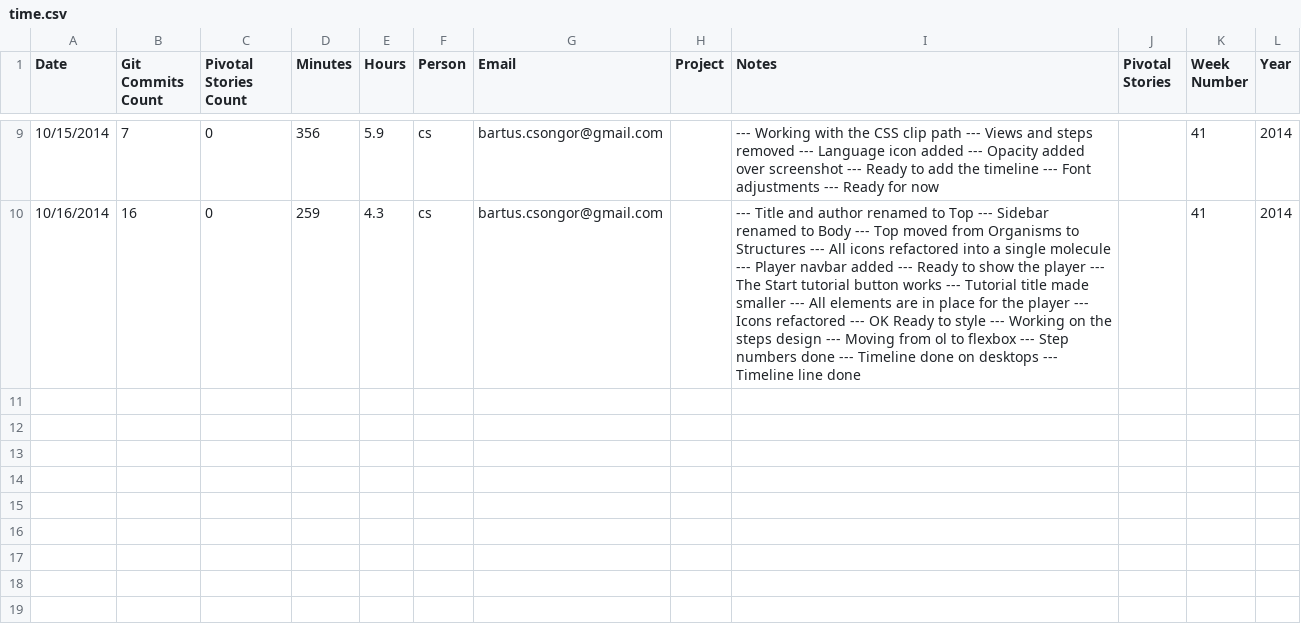
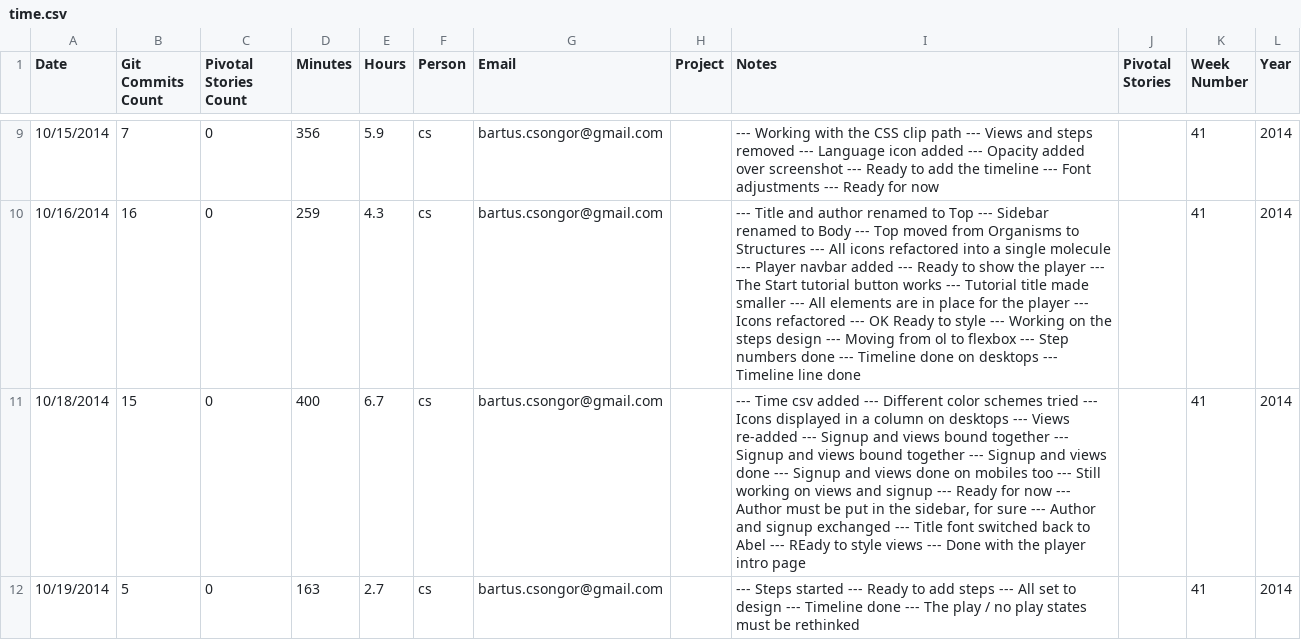
Before and after one commit to metamn/iplayer, a CSV file: _site/time.csv, drawn as a sheet; only a part is shown, gaps mark what is left out.

```diff
--- a/_site/time.csv
+++ b/_site/time.csv
@@ -10 +10,3 @@ Date,Git Commits Count,Pivotal Stories Count,Minutes,Hours,Person,Email,Project,
 10/16/2014,16,0,259,4.3,cs,bartus.csongor@gmail.com,"", --- Title and author renamed to Top --- Sidebar renamed to Body --- Top moved from Organisms to Structures --- All icons refactored into a single molecule --- Player navbar added --- Ready to show the player --- The Start tutorial button works --- Tutorial title made smaller --- All elements are in place for the player --- Icons refactored --- OK Ready to style --- Working on the steps design --- Moving from ol to flexbox --- Step numbers done --- Timeline done on desktops --- Timeline line done,"",41,2014
+10/18/2014,15,0,400,6.7,cs,bartus.csongor@gmail.com,""," --- Time csv added --- Different color schemes tried --- Icons displayed in a column on desktops --- Views re-added --- Signup and views bound together --- Signup and views bound together --- Signup and views done --- Signup and views done on mobiles too --- Still working on views and signup --- Ready for now --- Author must be put in the sidebar, for sure --- Author and signup exchanged --- Title font switched back to Abel --- REady to style views --- Done with the player intro page","",41,2014
+10/19/2014,5,0,163,2.7,cs,bartus.csongor@gmail.com,"", --- Steps started --- Ready to add steps --- All set to design --- Timeline done --- The play / no play states must be rethinked,"",41,2014
```
Also changed, not shown: time.csv, 4 other files.
